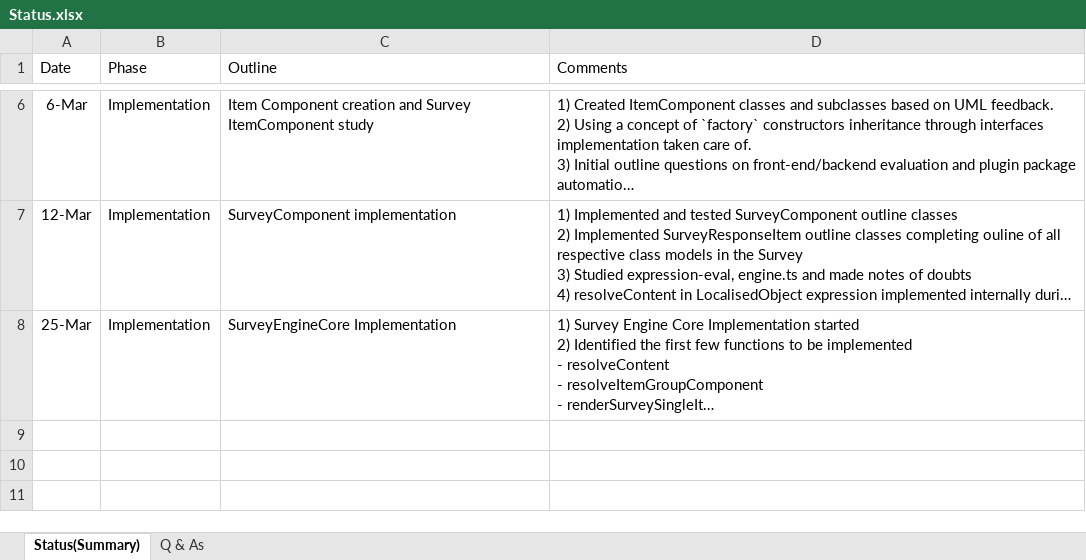
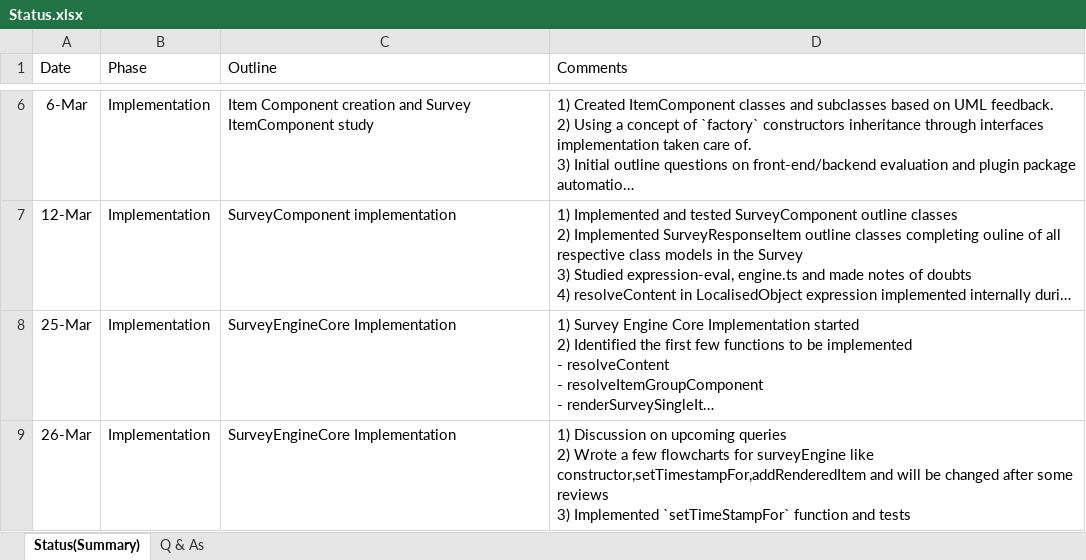
Before and after one commit to influenzanet/survey-engine.dart, an Excel workbook: documents/Status.xlsx, sheet Status(Summary), drawn as a sheet; only a part is shown, gaps mark what is left out; long unchanged cells end in …; values as stored, in another font and other column widths than the file's, no borders; table styles not drawn; ↵ is a line break in a cell; the diff names each change by its address in the sheet, - before the commit and + after, or states it on an @@ line.

Commit message:
Status and queries updated for next session

```diff
--- a/documents/Status.xlsx (sheet Status(Summary))
+++ b/documents/Status.xlsx (sheet Status(Summary))
+row 9: 26-Mar | Implementation | SurveyEngineCore Implementation | 1) Discussion on upcoming queries ↵ 2) Wrote a few flowcharts for surveyEngine like constructor,setTimestampFor,addRenderedItem and will be changed after some reviews ↵ 3) Implemented `setTimeStampFor` function and tests
```
Also changed, not shown: 1 other file.
